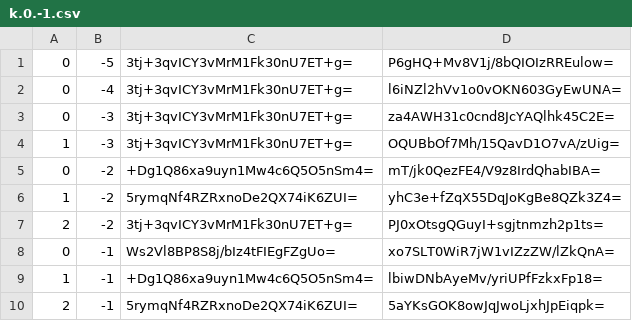
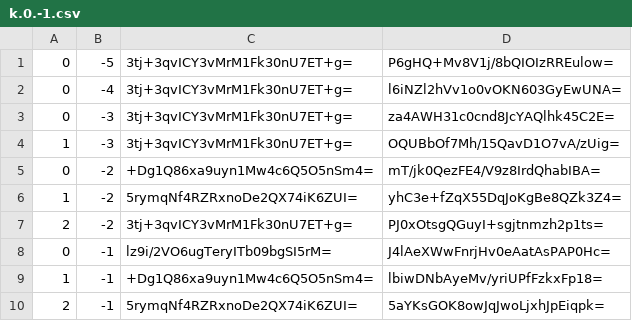
Before and after one commit to counterfitninja/chilled-nether, a CSV file: tiles/zoom.-1/metadata/k.0.-1.csv, drawn as a sheet.

```diff
--- a/tiles/zoom.-1/metadata/k.0.-1.csv
+++ b/tiles/zoom.-1/metadata/k.0.-1.csv
@@ -7,3 +7,3 @@
 2,-2,3tj+3qvICY3vMrM1Fk30nU7ET+g=,PJ0xOtsgQGuyI+sgjtnmzh2p1ts=
-0,-1,Ws2Vl8BP8S8j/bIz4tFIEgFZgUo=,xo7SLT0WiR7jW1vIZzZW/lZkQnA=
+0,-1,lz9i/2VO6ugTeryITb09bgSI5rM=,J4lAeXWwFnrjHv0eAatAsPAP0Hc=
 1,-1,+Dg1Q86xa9uyn1Mw4c6Q5O5nSm4=,lbiwDNbAyeMv/yriUPfFzkxFp18=
```
Also changed, not shown: tiles/zoom.-1/metadata/k.0.0.csv, tiles/zoom.-2/metadata/k.0.-1.csv, 31 other files.
